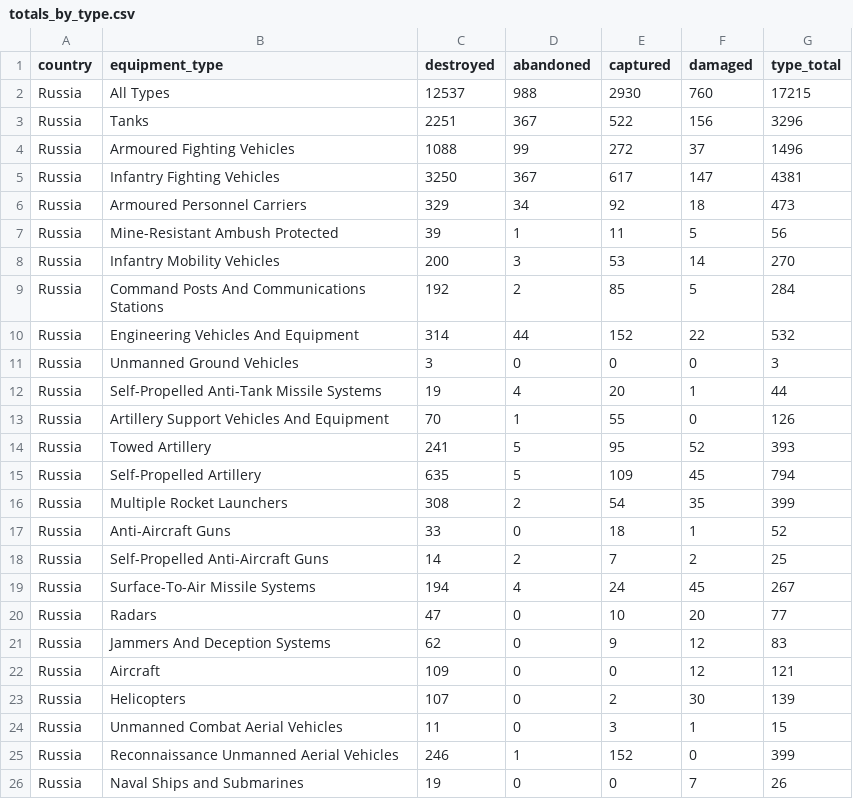
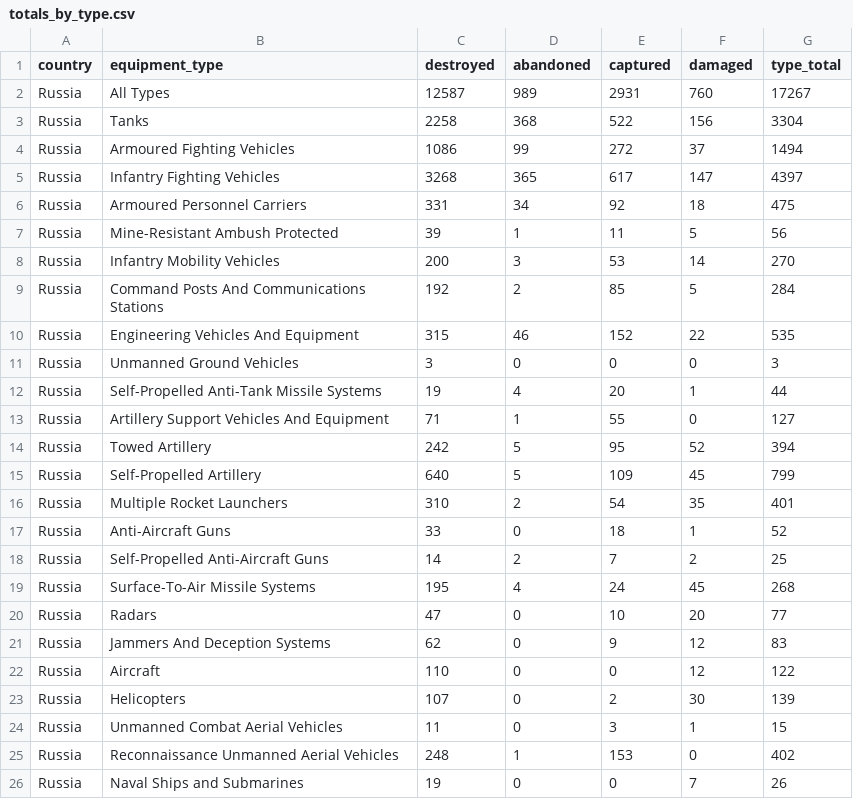
Before and after one commit to scarnecchia/oryx_data, a CSV file: totals_by_type.csv, drawn as a sheet; only a part is shown; the diff covers the shown part only.

```diff
--- a/totals_by_type.csv
+++ b/totals_by_type.csv
@@ -1,7 +1,7 @@
 country,equipment_type,destroyed,abandoned,captured,damaged,type_total
-Russia,All Types,12537,988,2930,760,17215
-Russia,Tanks,2251,367,522,156,3296
-Russia,Armoured Fighting Vehicles,1088,99,272,37,1496
-Russia,Infantry Fighting Vehicles,3250,367,617,147,4381
-Russia,Armoured Personnel Carriers,329,34,92,18,473
+Russia,All Types,12587,989,2931,760,17267
+Russia,Tanks,2258,368,522,156,3304
+Russia,Armoured Fighting Vehicles,1086,99,272,37,1494
+Russia,Infantry Fighting Vehicles,3268,365,617,147,4397
+Russia,Armoured Personnel Carriers,331,34,92,18,475
 Russia,Mine-Resistant Ambush Protected,39,1,11,5,56
@@ -9,18 +9,18 @@ Russia,Infantry Mobility Vehicles,200,3,53,14,270
 Russia,Command Posts And Communications Stations,192,2,85,5,284
-Russia,Engineering Vehicles And Equipment,314,44,152,22,532
+Russia,Engineering Vehicles And Equipment,315,46,152,22,535
 Russia,Unmanned Ground Vehicles,3,0,0,0,3
 Russia,Self-Propelled Anti-Tank Missile Systems,19,4,20,1,44
-Russia,Artillery Support Vehicles And Equipment,70,1,55,0,126
-Russia,Towed Artillery,241,5,95,52,393
-Russia,Self-Propelled Artillery,635,5,109,45,794
-Russia,Multiple Rocket Launchers,308,2,54,35,399
+Russia,Artillery Support Vehicles And Equipment,71,1,55,0,127
+Russia,Towed Artillery,242,5,95,52,394
+Russia,Self-Propelled Artillery,640,5,109,45,799
+Russia,Multiple Rocket Launchers,310,2,54,35,401
 Russia,Anti-Aircraft Guns,33,0,18,1,52
 Russia,Self-Propelled Anti-Aircraft Guns,14,2,7,2,25
-Russia,Surface-To-Air Missile Systems,194,4,24,45,267
+Russia,Surface-To-Air Missile Systems,195,4,24,45,268
 Russia,Radars,47,0,10,20,77
 Russia,Jammers And Deception Systems,62,0,9,12,83
-Russia,Aircraft,109,0,0,12,121
+Russia,Aircraft,110,0,0,12,122
 Russia,Helicopters,107,0,2,30,139
 Russia,Unmanned Combat Aerial Vehicles,11,0,3,1,15
-Russia,Reconnaissance Unmanned Aerial Vehicles,246,1,152,0,399
+Russia,Reconnaissance Unmanned Aerial Vehicles,248,1,153,0,402
 Russia,Naval Ships and Submarines,19,0,0,7,26
```
Also changed, not shown: 25 edited cells elsewhere in this file, daily_count.csv, event_abandoned.csv, 5 other files.
